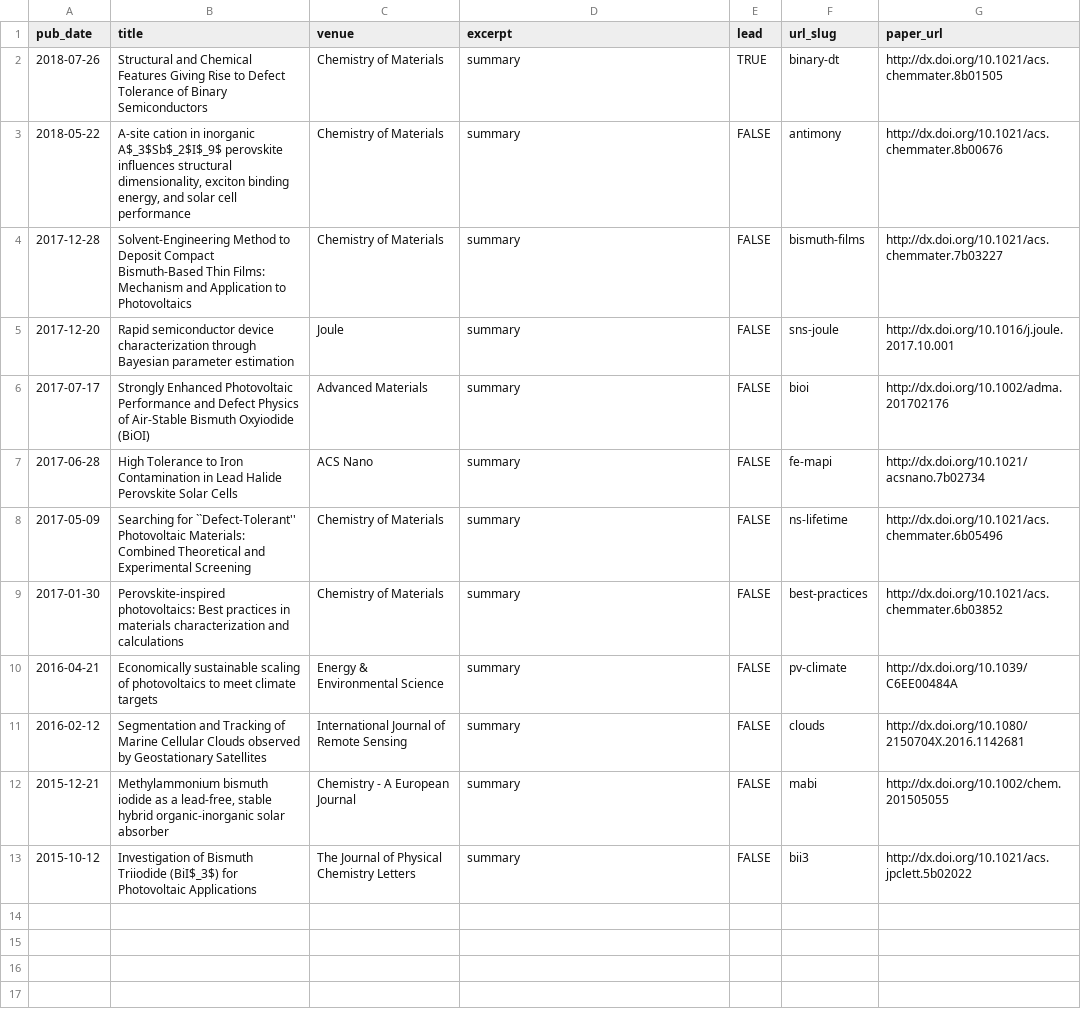
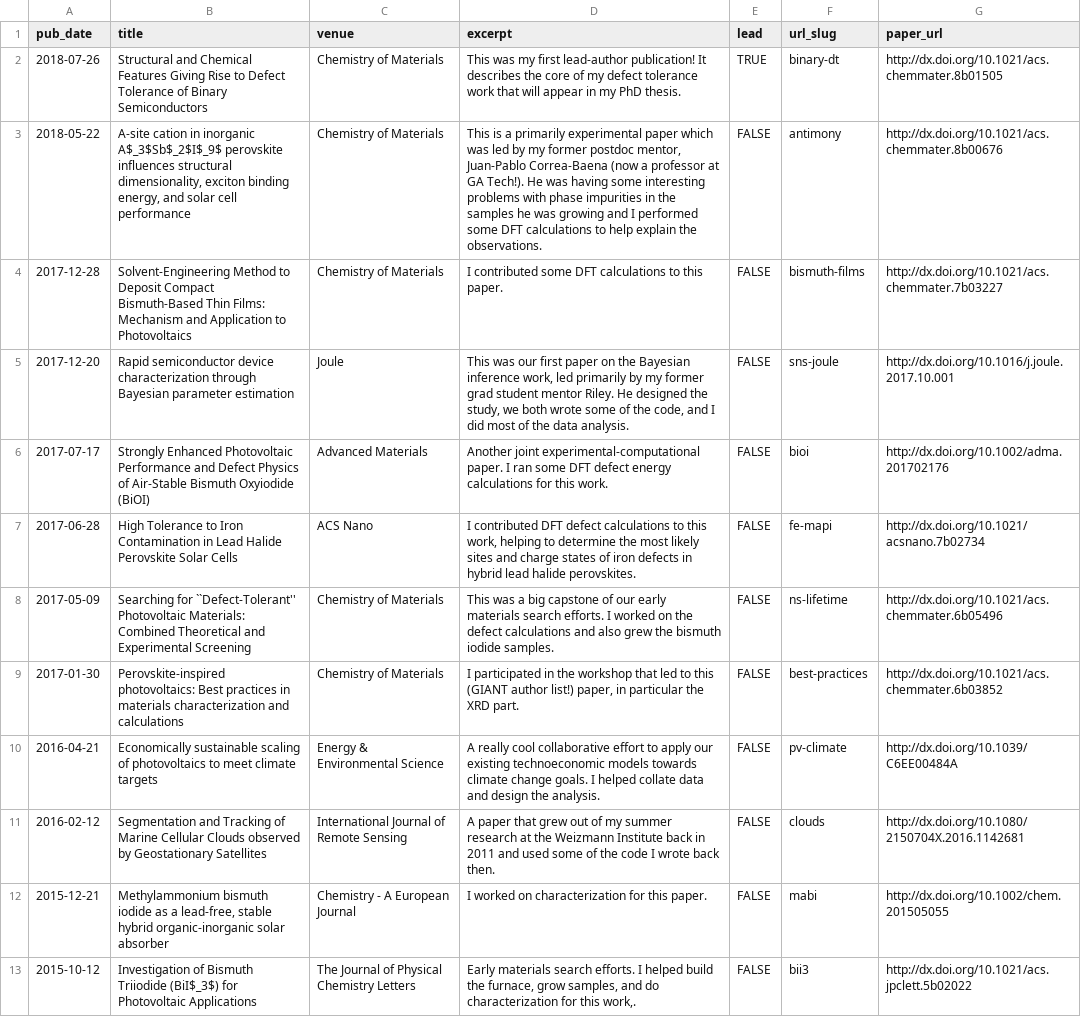
Before and after one commit to shsjxzh/shsjxzh.github.io, a TSV file: markdown_generator/publications.tsv, drawn as a sheet; the diff names each change by its address in the sheet, - before the commit and + after, or states it on an @@ line.

Commit message:
various corrections, also pubs have descriptions now

```diff
--- a/markdown_generator/publications.tsv
+++ b/markdown_generator/publications.tsv
-D2 (excerpt): summary
+D2 (excerpt): This was my first lead-author publication! It describes the core of my defect tolerance work that will appear in my PhD thesis.
-D3 (excerpt): summary
+D3 (excerpt): This is a primarily experimental paper which was led by my former postdoc mentor, Juan-Pablo Correa-Baena (now a professor at GA Tech!). He was having some interesting problems with phase impurities in the samples he was growing and I performed some DFT calculations to help explain the observations.
-D4 (excerpt): summary
+D4 (excerpt): I contributed some DFT calculations to this paper.
-D5 (excerpt): summary
+D5 (excerpt): This was our first paper on the Bayesian inference work, led primarily by my former grad student mentor Riley. He designed the study, we both wrote some of the code, and I did most of the data analysis.
-D6 (excerpt): summary
+D6 (excerpt): Another joint experimental-computational paper. I ran some DFT defect energy calculations for this work.
-D7 (excerpt): summary
+D7 (excerpt): I contributed DFT defect calculations to this work, helping to determine the most likely sites and charge states of iron defects in hybrid lead halide perovskites.
-D8 (excerpt): summary
+D8 (excerpt): This was a big capstone of our early materials search efforts. I worked on the defect calculations and also grew the bismuth iodide samples.
-D9 (excerpt): summary
+D9 (excerpt): I participated in the workshop that led to this (GIANT author list!) paper, in particular the XRD part.
-D10 (excerpt): summary
+D10 (excerpt): A really cool collaborative effort to apply our existing technoeconomic models towards climate change goals. I helped collate data and design the analysis.
-D11 (excerpt): summary
+D11 (excerpt): A paper that grew out of my summer research at the Weizmann Institute back in 2011 and used some of the code I wrote back then.
-D12 (excerpt): summary
+D12 (excerpt): I worked on characterization for this paper.
-D13 (excerpt): summary
+D13 (excerpt): Early materials search efforts. I helped build the furnace, grow samples, and do characterization for this work,.
```
Also changed, not shown: markdown_generator/posters.tsv, markdown_generator/service.tsv, 28 other files.
